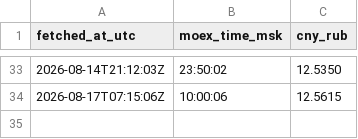
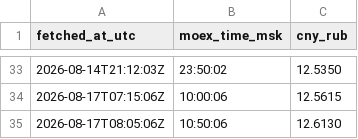
Before and after one commit to ruslanprashchurovich/cbr-rates, a CSV file: data/cny_rub.csv, drawn as a sheet; only a part is shown, gaps mark what is left out.

```diff
--- a/data/cny_rub.csv
+++ b/data/cny_rub.csv
@@ -34 +34,2 @@ fetched_at_utc,moex_time_msk,cny_rub
 2026-08-17T07:15:06Z,10:00:06,12.5615
+2026-08-17T08:05:06Z,10:50:06,12.6130
```
